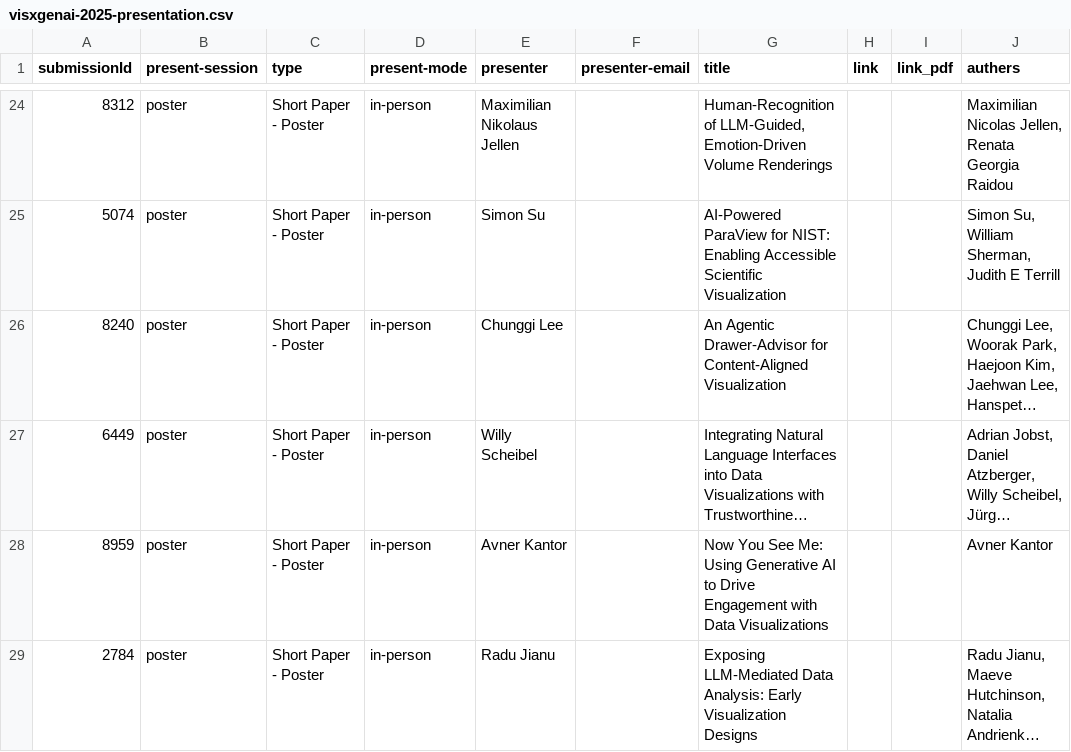
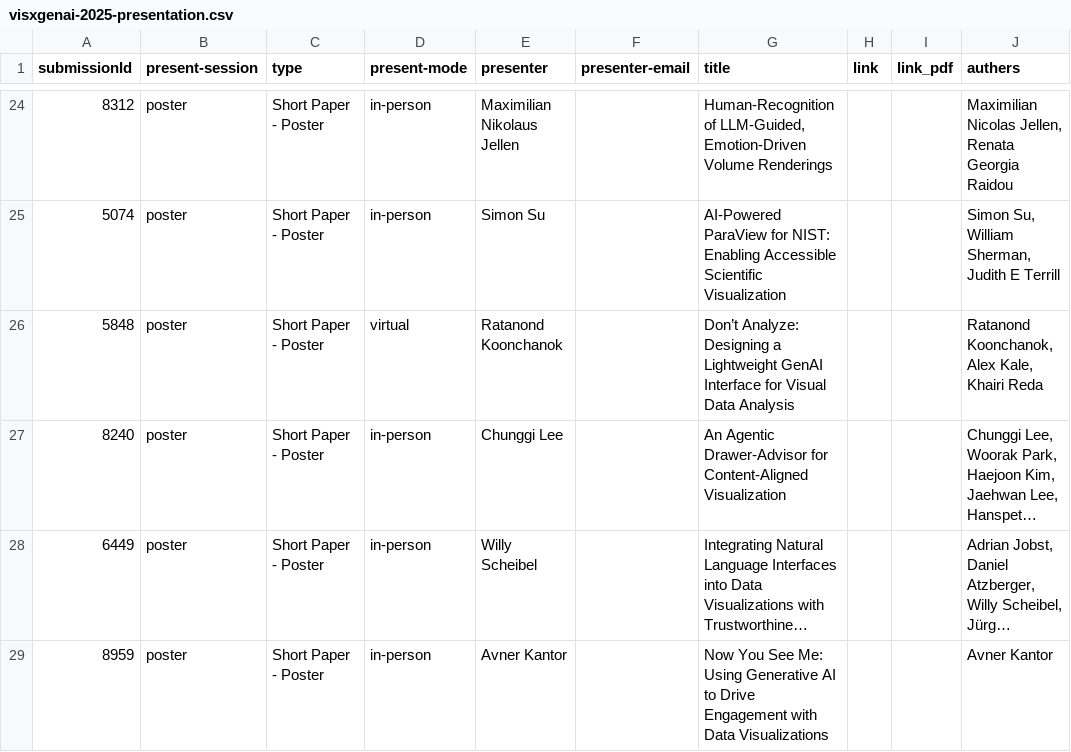
Before and after one commit to visxgenai/visxgenai.github.io, a CSV file: public/visxgenai-2025-presentation.csv, drawn as a sheet; only a part is shown, gaps mark what is left out; the shorter side is filled out with more unchanged rows; long unchanged cells end in …; the diff names each change by its address in the sheet, - before the commit and + after, or states it on an @@ line.

Commit message:
Update 5848 submission

```diff
--- a/public/visxgenai-2025-presentation.csv
+++ b/public/visxgenai-2025-presentation.csv
+row 26: 5848 | poster | Short Paper - Poster | virtual | Ratanond Koonchanok |  | Don’t Analyze: Designing a Lightweight GenAI Interface for Visual Data Analysis |  |  | Ratanond Koonchanok, Alex Kale, Khairi Reda
```
